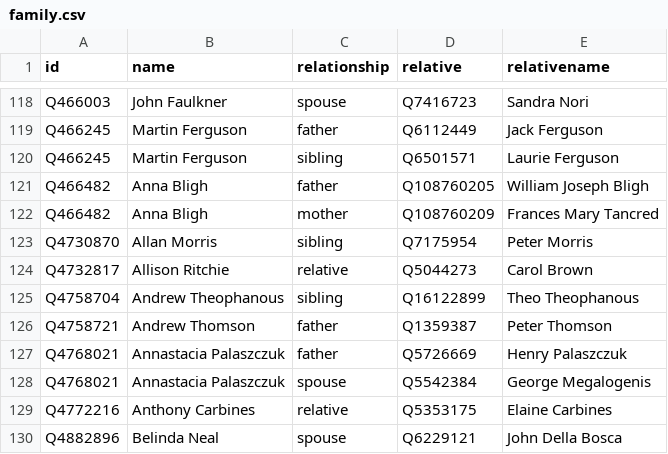
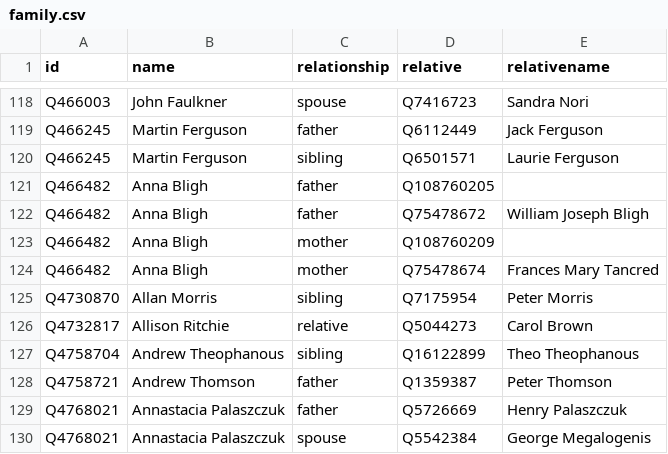
Before and after one commit to every-politician-scrapers/australia-cabinet, a CSV file: html/family.csv, drawn as a sheet; only a part is shown, gaps mark what is left out; the shorter side is filled out with more unchanged rows.

```diff
--- a/html/family.csv
+++ b/html/family.csv
@@ -120,4 +120,6 @@ Q466245,Martin Ferguson,father,Q6112449,Jack Ferguson
 Q466245,Martin Ferguson,sibling,Q6501571,Laurie Ferguson
-Q466482,Anna Bligh,father,Q108760205,William Joseph Bligh
-Q466482,Anna Bligh,mother,Q108760209,Frances Mary Tancred
+Q466482,Anna Bligh,father,Q108760205,
+Q466482,Anna Bligh,father,Q75478672,William Joseph Bligh
+Q466482,Anna Bligh,mother,Q108760209,
+Q466482,Anna Bligh,mother,Q75478674,Frances Mary Tancred
 Q4730870,Allan Morris,sibling,Q7175954,Peter Morris
```
Also changed, not shown: html/holders21.csv, html/legislators.csv.
